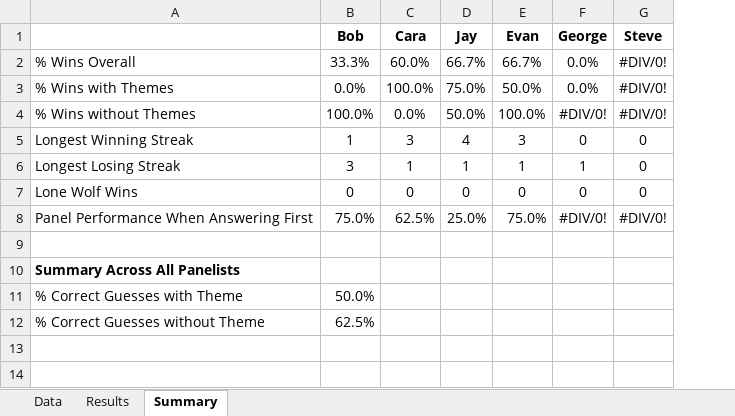
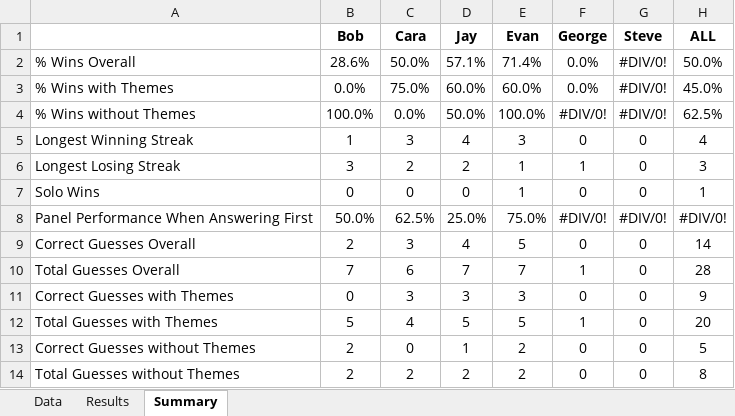
Before and after one commit to wayneheller/SGU_Science_or_Fiction, an Excel workbook: SGU_Science_or_Fiction.xlsx, sheet Summary, drawn as a sheet; values as stored, in another font and other column widths than the file's, no borders; charts and pictures not drawn; removed rows and columns are numbered as before the commit, all else as after; the diff names each change by its address in the sheet, - before the commit and + after, or states it on an @@ line.

Commit message:
Updated through Episode 606. Renamed a few columns to remove spaces'

```diff
--- a/SGU_Science_or_Fiction.xlsx (sheet Summary)
+++ b/SGU_Science_or_Fiction.xlsx (sheet Summary)
+column H (ALL), rows 2-9: 50.0% | 45.0% | 62.5% | 4 | 3 | 1 | #DIV/0! | 14
-B2 (Bob): 33.3%
+B2 (Bob): 28.6%
-C2 (Cara): 60.0%
+C2 (Cara): 50.0%
-D2 (Jay): 66.7%
+D2 (Jay): 57.1%
-E2 (Evan): 66.7%
+E2 (Evan): 71.4%
-C3 (Cara): 100.0%
+C3 (Cara): 75.0%
-D3 (Jay): 75.0%
+D3 (Jay): 60.0%
-E3 (Evan): 50.0%
+E3 (Evan): 60.0%
-C6 (Cara): 1
+C6 (Cara): 2
-D6 (Jay): 1
+D6 (Jay): 2
-A7: Lone Wolf Wins
+A7: Solo Wins
-E7 (Evan): 0
+E7 (Evan): 1
-B8 (Bob): 75.0%
+B8 (Bob): 50.0%
-row 9: (empty)
+row 9: Correct Guesses Overall | 2 | 3 | 4 | 5 | 0 | 0 | 14
-row 10: Summary Across All Panelists
-row 11: % Correct Guesses with Theme | 50.0%
-row 12: % Correct Guesses without Theme | 62.5%
+row 10: Total Guesses Overall | 7 | 6 | 7 | 7 | 1 | 0 | 28
+row 11: Correct Guesses with Themes | 0 | 3 | 3 | 3 | 0 | 0 | 9
+row 12: Total Guesses with Themes | 5 | 4 | 5 | 5 | 1 | 0 | 20
+row 13: Correct Guesses without Themes | 2 | 0 | 1 | 2 | 0 | 0 | 5
+row 14: Total Guesses without Themes | 2 | 2 | 2 | 2 | 0 | 0 | 8
```
Also changed, not shown: sheet Results, sheet Data, formulas that keep their value, charts or pictures.
